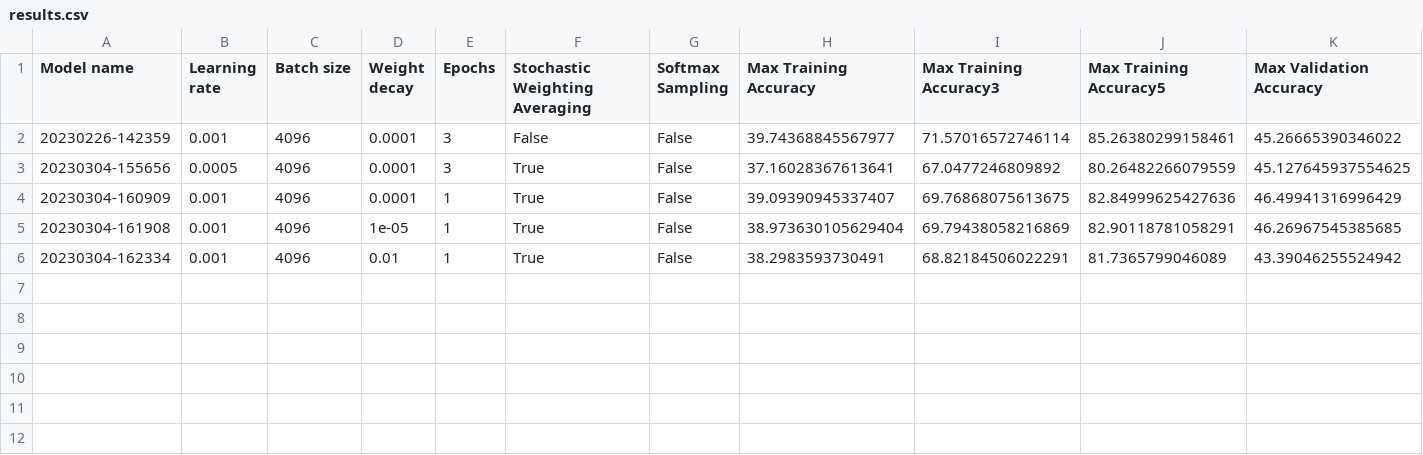
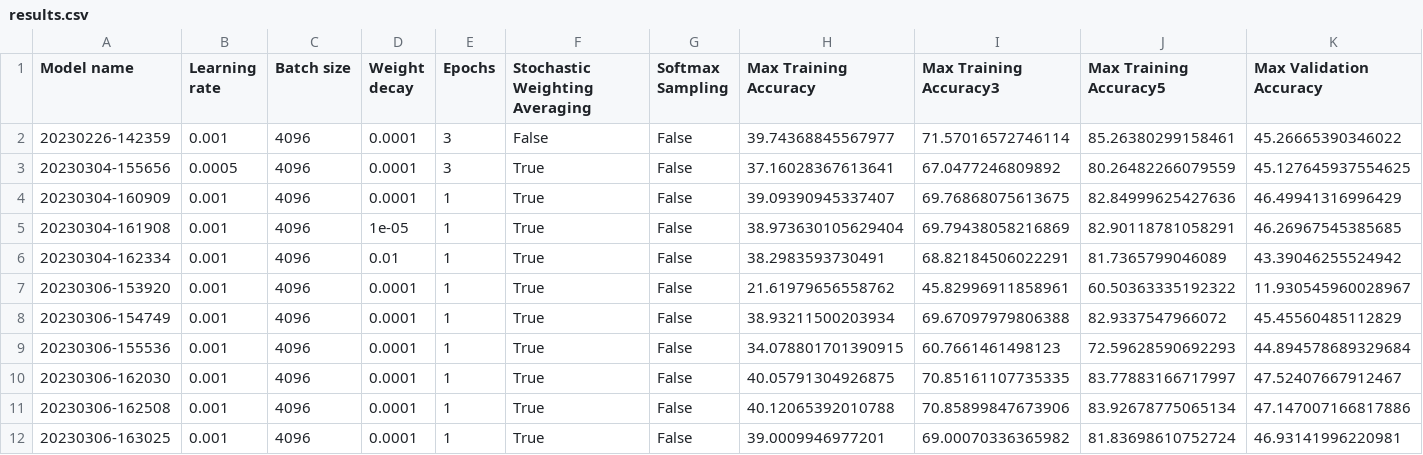
Before and after one commit to ncridlig/OthelloAI, a CSV file: results.csv, drawn as a sheet; only a part is shown; rows hold the shown columns only; the diff names each change by its address in the sheet, - before the commit and + after, or states it on an @@ line.

Commit message:
Improved results slightly

```diff
--- a/results.csv
+++ b/results.csv
+row 7: 20230306-153920 | 0.001 | 4096 | 0.0001 | 1 | True | False | 21.61979656558762 | 45.82996911858961 | 60.50363335192322 | 11.930545960028967
+row 8: 20230306-154749 | 0.001 | 4096 | 0.0001 | 1 | True | False | 38.93211500203934 | 69.67097979806388 | 82.9337547966072 | 45.45560485112829
+row 9: 20230306-155536 | 0.001 | 4096 | 0.0001 | 1 | True | False | 34.078801701390915 | 60.7661461498123 | 72.59628590692293 | 44.894578689329684
+row 10: 20230306-162030 | 0.001 | 4096 | 0.0001 | 1 | True | False | 40.05791304926875 | 70.85161107735335 | 83.77883166717997 | 47.52407667912467
+row 11: 20230306-162508 | 0.001 | 4096 | 0.0001 | 1 | True | False | 40.12065392010788 | 70.85899847673906 | 83.92678775065134 | 47.147007166817886
+row 12: 20230306-163025 | 0.001 | 4096 | 0.0001 | 1 | True | False | 39.0009946977201 | 69.00070336365982 | 81.83698610752724 | 46.93141996220981
```
Also changed, not shown: 3 other files.
